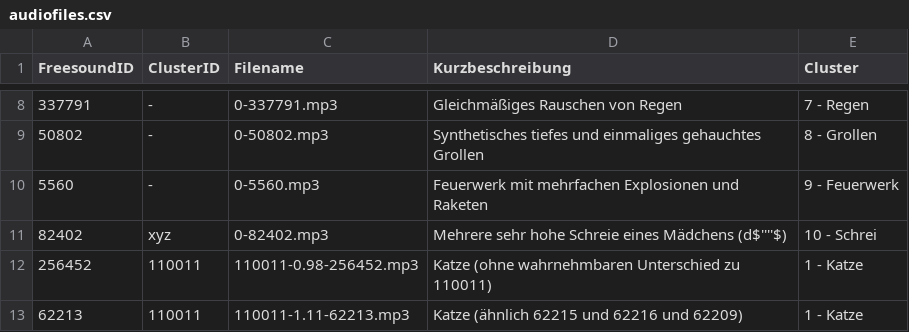
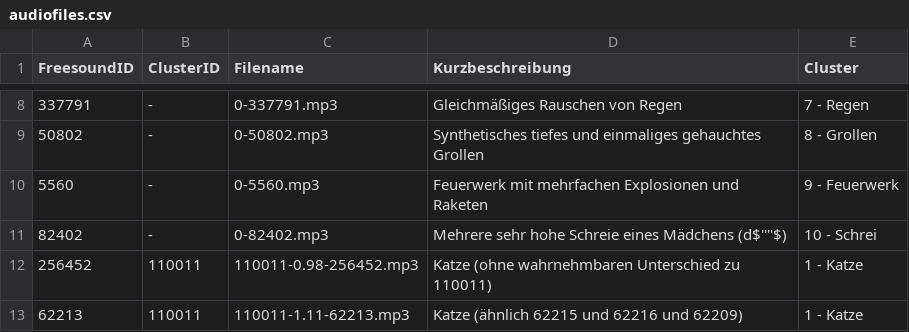
Before and after one commit to ESchae/SimilarSoundSearch, a CSV file: D1/audiofiles.csv, drawn as a sheet; only a part is shown, gaps mark what is left out.

Commit message:
updated audiofiles.csv

```diff
--- a/D1/audiofiles.csv
+++ b/D1/audiofiles.csv
@@ -10,3 +10,3 @@ FreesoundID,ClusterID,Filename,Kurzbeschreibung,Cluster
 5560,-,0-5560.mp3,Feuerwerk mit mehrfachen Explosionen und Raketen,9 - Feuerwerk
-82402,xyz,0-82402.mp3,Mehrere sehr hohe Schreie eines Mädchens (d$''''$),10 - Schrei
+82402,-,0-82402.mp3,Mehrere sehr hohe Schreie eines Mädchens (d$''''$),10 - Schrei
 256452,110011,110011-0.98-256452.mp3,Katze (ohne wahrnehmbaren Unterschied zu 110011),1 - Katze
```
